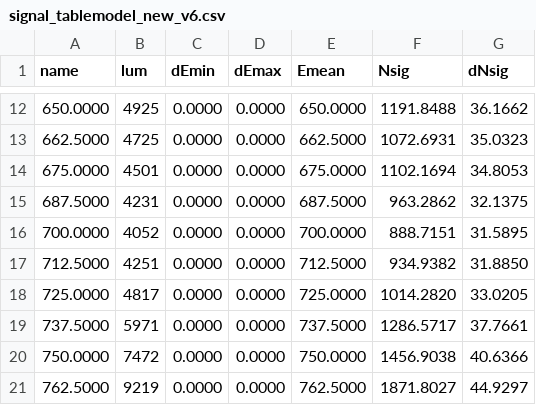
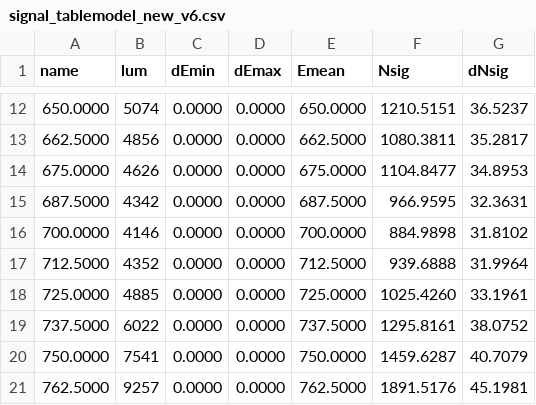
Before and after one commit to nikita-p/research, a CSV file: outputs/model_new_v6/tables/signal_tablemodel_new_v6.csv, drawn as a sheet; only a part is shown, gaps mark what is left out; the diff covers the shown part only.

```diff
--- a/outputs/model_new_v6/tables/signal_tablemodel_new_v6.csv
+++ b/outputs/model_new_v6/tables/signal_tablemodel_new_v6.csv
@@ -12,10 +12,10 @@ name,lum,dEmin,dEmax,Emean,Nsig,dNsig
-650.0000,4925,0.0000,0.0000,650.0000,1191.8488,36.1662
-662.5000,4725,0.0000,0.0000,662.5000,1072.6931,35.0323
-675.0000,4501,0.0000,0.0000,675.0000,1102.1694,34.8053
-687.5000,4231,0.0000,0.0000,687.5000,963.2862,32.1375
-700.0000,4052,0.0000,0.0000,700.0000,888.7151,31.5895
-712.5000,4251,0.0000,0.0000,712.5000,934.9382,31.8850
-725.0000,4817,0.0000,0.0000,725.0000,1014.2820,33.0205
-737.5000,5971,0.0000,0.0000,737.5000,1286.5717,37.7661
-750.0000,7472,0.0000,0.0000,750.0000,1456.9038,40.6366
-762.5000,9219,0.0000,0.0000,762.5000,1871.8027,44.9297
+650.0000,5074,0.0000,0.0000,650.0000,1210.5151,36.5237
+662.5000,4856,0.0000,0.0000,662.5000,1080.3811,35.2817
+675.0000,4626,0.0000,0.0000,675.0000,1104.8477,34.8953
+687.5000,4342,0.0000,0.0000,687.5000,966.9595,32.3631
+700.0000,4146,0.0000,0.0000,700.0000,884.9898,31.8102
+712.5000,4352,0.0000,0.0000,712.5000,939.6888,31.9964
+725.0000,4885,0.0000,0.0000,725.0000,1025.4260,33.1961
+737.5000,6022,0.0000,0.0000,737.5000,1295.8161,38.0752
+750.0000,7541,0.0000,0.0000,750.0000,1459.6287,40.7079
+762.5000,9257,0.0000,0.0000,762.5000,1891.5176,45.1981
```
Also changed, not shown: 90 edited cells elsewhere in this file, outputs/12/tables/fit_frame.csv, outputs/12/tables/signal_table12.csv, 28 other files.
